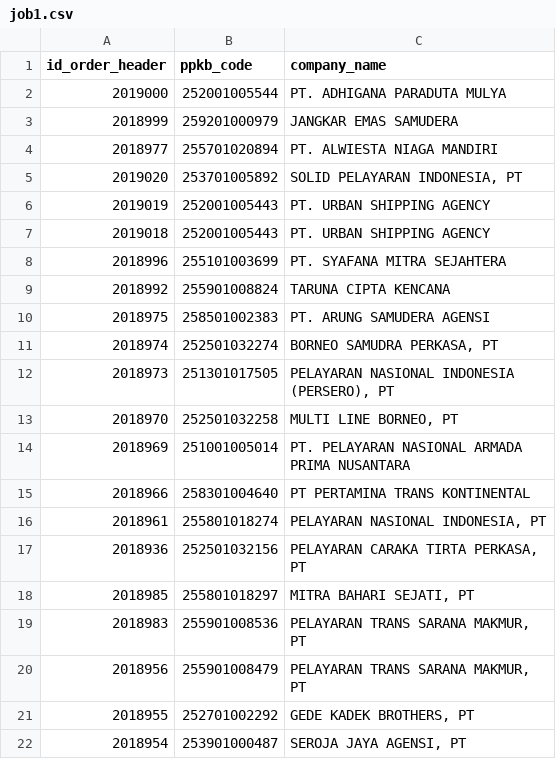
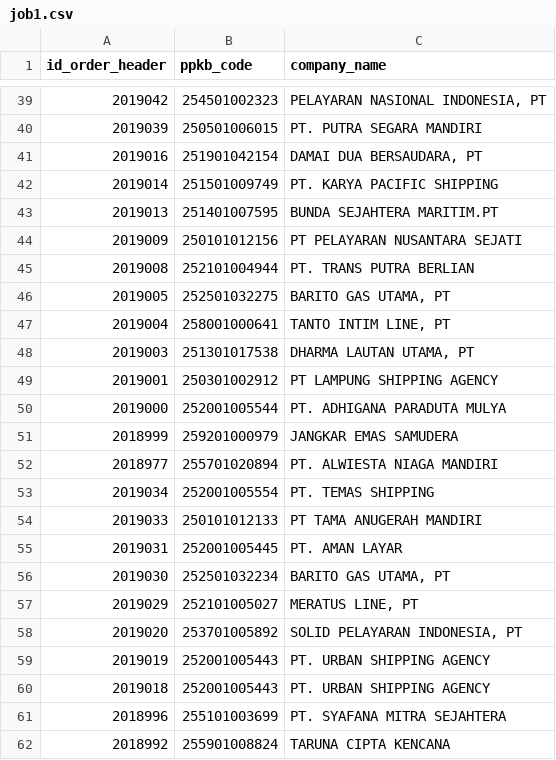
Before and after one commit to Hadi197/JobActy, a CSV file: job1.csv, drawn as a sheet; only a part is shown, gaps mark what is left out; the shorter side is filled out with more unchanged rows; the diff covers the shown part only.

```diff
--- a/job1.csv
+++ b/job1.csv
@@ -2 +39,12 @@ id_order_header,ppkb_code,company_name
+2019042,254501002323,"PELAYARAN NASIONAL INDONESIA, PT"
+2019039,250501006015,PT. PUTRA SEGARA MANDIRI
+2019016,251901042154,"DAMAI DUA BERSAUDARA, PT"
+2019014,251501009749,PT. KARYA PACIFIC SHIPPING
+2019013,251401007595,BUNDA SEJAHTERA MARITIM.PT
+2019009,250101012156,PT PELAYARAN NUSANTARA SEJATI
+2019008,252101004944,PT. TRANS PUTRA BERLIAN
+2019005,252501032275,"BARITO GAS UTAMA, PT"
+2019004,258001000641,"TANTO INTIM LINE, PT"
+2019003,251301017538,"DHARMA LAUTAN UTAMA, PT"
+2019001,250301002912,PT LAMPUNG SHIPPING AGENCY
 2019000,252001005544,PT. ADHIGANA PARADUTA MULYA
@@ -4,2 +52,7 @@ id_order_header,ppkb_code,company_name
 2018977,255701020894,PT. ALWIESTA NIAGA MANDIRI
+2019034,252001005554,PT. TEMAS SHIPPING
+2019033,250101012133,PT TAMA ANUGERAH MANDIRI
+2019031,252001005445, PT. AMAN LAYAR
+2019030,252501032234,"BARITO GAS UTAMA, PT"
+2019029,252101005027,"MERATUS LINE, PT"
 2019020,253701005892,"SOLID PELAYARAN INDONESIA, PT"
```
Also changed, not shown: 46 added rows and 1 removed row elsewhere in this file, 1 other file.
